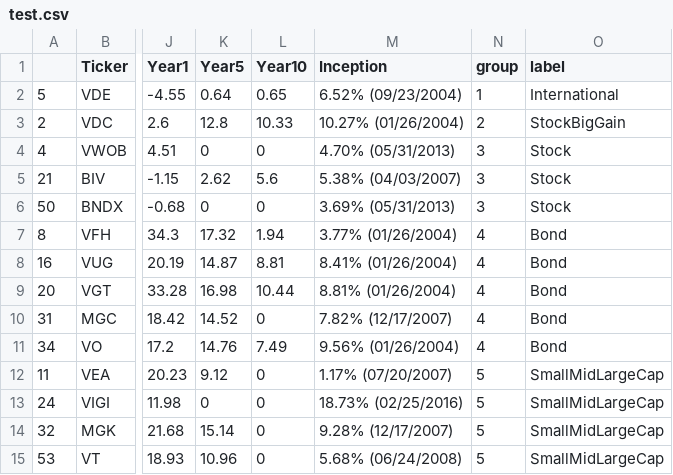
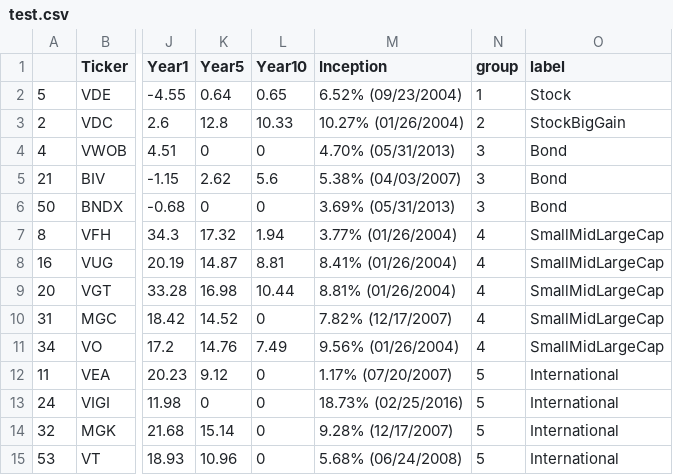
Before and after one commit to primaryobjects/unsupervised, a CSV file: etf/results/test.csv, drawn as a sheet; only a part is shown, gaps mark what is left out; the diff names each change by its address in the sheet, - before the commit and + after, or states it on an @@ line.

```diff
--- a/etf/results/test.csv
+++ b/etf/results/test.csv
-O2 (label): International
+O2 (label): Stock
-O4:O6 (label): Stock
+O4:O6 (label): Bond
-O7:O11 (label): Bond
+O7:O11 (label): SmallMidLargeCap
-O12:O15 (label): SmallMidLargeCap
+O12:O15 (label): International
```
Also changed, not shown: etf/results/train.csv, 1 other file.
